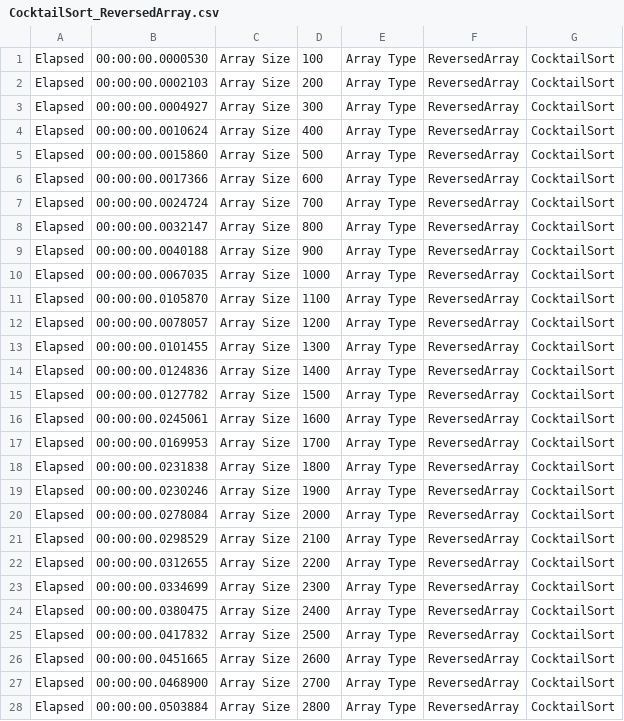
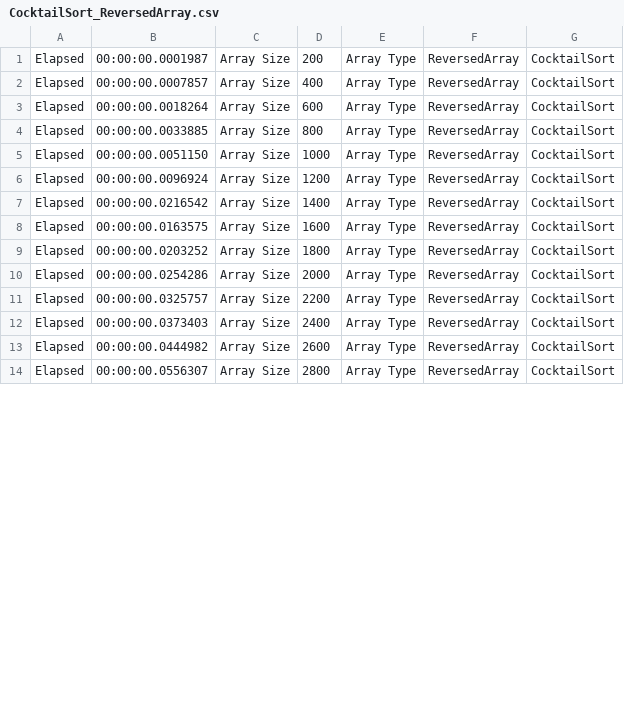
Before and after one commit to kolosovpetro/Sort-Algorithms, a CSV file: SortAlgorithms.Benchmarks/Benchmarks/CocktailSort/CocktailSort_ReversedArray.csv, drawn as a sheet; only a part is shown; the diff covers the shown part only.

```diff
--- a/SortAlgorithms.Benchmarks/Benchmarks/CocktailSort/CocktailSort_ReversedArray.csv
+++ b/SortAlgorithms.Benchmarks/Benchmarks/CocktailSort/CocktailSort_ReversedArray.csv
@@ -1,28 +1,14 @@
-Elapsed; 00:00:00.0000530; Array Size; 100; Array Type; ReversedArray; CocktailSort;
-Elapsed; 00:00:00.0002103; Array Size; 200; Array Type; ReversedArray; CocktailSort;
-Elapsed; 00:00:00.0004927; Array Size; 300; Array Type; ReversedArray; CocktailSort;
-Elapsed; 00:00:00.0010624; Array Size; 400; Array Type; ReversedArray; CocktailSort;
-Elapsed; 00:00:00.0015860; Array Size; 500; Array Type; ReversedArray; CocktailSort;
-Elapsed; 00:00:00.0017366; Array Size; 600; Array Type; ReversedArray; CocktailSort;
-Elapsed; 00:00:00.0024724; Array Size; 700; Array Type; ReversedArray; CocktailSort;
-Elapsed; 00:00:00.0032147; Array Size; 800; Array Type; ReversedArray; CocktailSort;
-Elapsed; 00:00:00.0040188; Array Size; 900; Array Type; ReversedArray; CocktailSort;
-Elapsed; 00:00:00.0067035; Array Size; 1000; Array Type; ReversedArray; CocktailSort;
-Elapsed; 00:00:00.0105870; Array Size; 1100; Array Type; ReversedArray; CocktailSort;
-Elapsed; 00:00:00.0078057; Array Size; 1200; Array Type; ReversedArray; CocktailSort;
-Elapsed; 00:00:00.0101455; Array Size; 1300; Array Type; ReversedArray; CocktailSort;
-Elapsed; 00:00:00.0124836; Array Size; 1400; Array Type; ReversedArray; CocktailSort;
-Elapsed; 00:00:00.0127782; Array Size; 1500; Array Type; ReversedArray; CocktailSort;
-Elapsed; 00:00:00.0245061; Array Size; 1600; Array Type; ReversedArray; CocktailSort;
-Elapsed; 00:00:00.0169953; Array Size; 1700; Array Type; ReversedArray; CocktailSort;
-Elapsed; 00:00:00.0231838; Array Size; 1800; Array Type; ReversedArray; CocktailSort;
-Elapsed; 00:00:00.0230246; Array Size; 1900; Array Type; ReversedArray; CocktailSort;
-Elapsed; 00:00:00.0278084; Array Size; 2000; Array Type; ReversedArray; CocktailSort;
-Elapsed; 00:00:00.0298529; Array Size; 2100; Array Type; ReversedArray; CocktailSort;
-Elapsed; 00:00:00.0312655; Array Size; 2200; Array Type; ReversedArray; CocktailSort;
-Elapsed; 00:00:00.0334699; Array Size; 2300; Array Type; ReversedArray; CocktailSort;
-Elapsed; 00:00:00.0380475; Array Size; 2400; Array Type; ReversedArray; CocktailSort;
-Elapsed; 00:00:00.0417832; Array Size; 2500; Array Type; ReversedArray; CocktailSort;
-Elapsed; 00:00:00.0451665; Array Size; 2600; Array Type; ReversedArray; CocktailSort;
-Elapsed; 00:00:00.0468900; Array Size; 2700; Array Type; ReversedArray; CocktailSort;
-Elapsed; 00:00:00.0503884; Array Size; 2800; Array Type; ReversedArray; CocktailSort;
+Elapsed; 00:00:00.0001987; Array Size; 200; Array Type; ReversedArray; CocktailSort;
+Elapsed; 00:00:00.0007857; Array Size; 400; Array Type; ReversedArray; CocktailSort;
+Elapsed; 00:00:00.0018264; Array Size; 600; Array Type; ReversedArray; CocktailSort;
+Elapsed; 00:00:00.0033885; Array Size; 800; Array Type; ReversedArray; CocktailSort;
+Elapsed; 00:00:00.0051150; Array Size; 1000; Array Type; ReversedArray; CocktailSort;
+Elapsed; 00:00:00.0096924; Array Size; 1200; Array Type; ReversedArray; CocktailSort;
+Elapsed; 00:00:00.0216542; Array Size; 1400; Array Type; ReversedArray; CocktailSort;
+Elapsed; 00:00:00.0163575; Array Size; 1600; Array Type; ReversedArray; CocktailSort;
+Elapsed; 00:00:00.0203252; Array Size; 1800; Array Type; ReversedArray; CocktailSort;
+Elapsed; 00:00:00.0254286; Array Size; 2000; Array Type; ReversedArray; CocktailSort;
+Elapsed; 00:00:00.0325757; Array Size; 2200; Array Type; ReversedArray; CocktailSort;
+Elapsed; 00:00:00.0373403; Array Size; 2400; Array Type; ReversedArray; CocktailSort;
+Elapsed; 00:00:00.0444982; Array Size; 2600; Array Type; ReversedArray; CocktailSort;
+Elapsed; 00:00:00.0556307; Array Size; 2800; Array Type; ReversedArray; CocktailSort;
```
Also changed, not shown: 11 removed rows and 11 edited cells elsewhere in this file, SortAlgorithms.Benchmarks/Benchmarks/CocktailSort/CocktailSort_ConstantArray.csv, SortAlgorithms.Benchmarks/Benchmarks/InsertionSort/InsertionSort_ConstantArray.csv, 36 other files.
